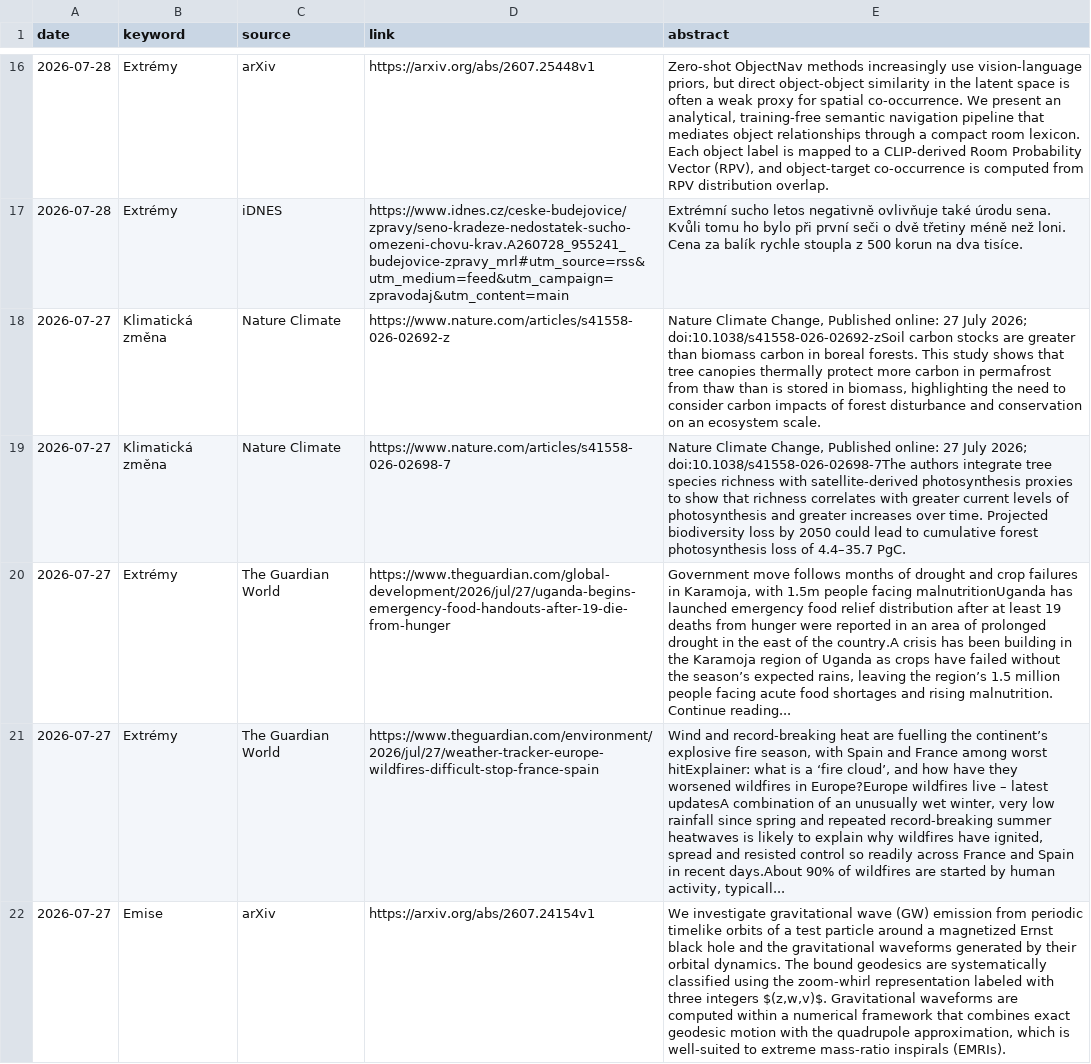
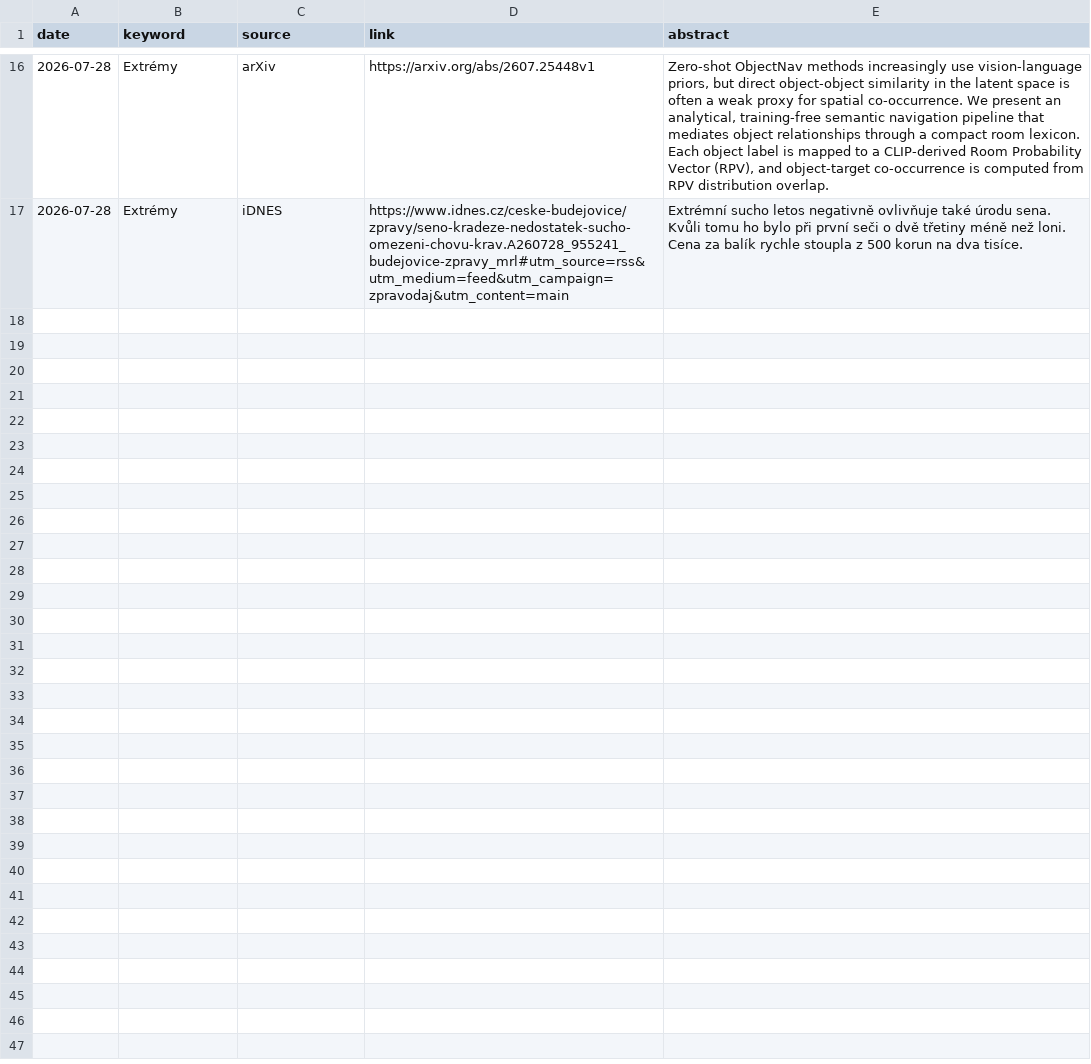
Before and after one commit to RadimTol/Source, a CSV file: source.csv, drawn as a sheet; only a part is shown, gaps mark what is left out; the diff covers the shown part only; the diff names each change by its address in the sheet, - before the commit and + after, or states it on an @@ line.

```diff
--- a/source.csv
+++ b/source.csv
-row 18: 2026-07-27 | Klimatická změna | Nature Climate | https://www.nature.com/articles/s41558-026-02692-z | Nature Climate Change, Published online: 27 July 2026; doi:10.1038/s41558-026-02692-zSoil carbon stocks are greater than biomass carbon in boreal forests. This study shows that tree canopies thermally protect more carbon in permafrost from thaw than is stored in biomass, highlighting the need to consider carbon impacts of forest disturbance and conservation on an ecosystem scale.
-row 19: 2026-07-27 | Klimatická změna | Nature Climate | https://www.nature.com/articles/s41558-026-02698-7 | Nature Climate Change, Published online: 27 July 2026; doi:10.1038/s41558-026-02698-7The authors integrate tree species richness with satellite-derived photosynthesis proxies to show that richness correlates with greater current levels of photosynthesis and greater increases over time. Projected biodiversity loss by 2050 could lead to cumulative forest photosynthesis loss of 4.4–35.7 PgC.
-row 20: 2026-07-27 | Extrémy | The Guardian World | https://www.theguardian.com/global-development/2026/jul/27/uganda-begins-emergency-food-handouts-after-19-die-from-hunger | Government move follows months of drought and crop failures in Karamoja, with 1.5m people facing malnutritionUganda has launched emergency food relief distribution after at least 19 deaths from hunger were reported in an area of prolonged drought in the east of the country.A crisis has been building in the Karamoja region of Uganda as crops have failed without the season’s expected rains, leaving the region’s 1.5 million people facing acute food shortages and rising malnutrition. Continue reading...
-row 21: 2026-07-27 | Extrémy | The Guardian World | https://www.theguardian.com/environment/2026/jul/27/weather-tracker-europe-wildfires-difficult-stop-france-spain | Wind and record-breaking heat are fuelling the continent’s explosive fire season, with Spain and France among worst hitExplainer: what is a ‘fire cloud’, and how have they worsened wildfires in Europe?Europe wildfires live – latest updatesA combination of an unusually wet winter, very low rainfall since spring and repeated record-breaking summer heatwaves is likely to explain why wildfires have ignited, spread and resisted control so readily across France and Spain in recent days.About 90% of wildfires are started by human activity, typicall...
-row 22: 2026-07-27 | Emise | arXiv | https://arxiv.org/abs/2607.24154v1 | We investigate gravitational wave (GW) emission from periodic timelike orbits of a test particle around a magnetized Ernst black hole and the gravitational waveforms generated by their orbital dynamics. The bound geodesics are systematically classified using the zoom-whirl representation labeled with three integers $(z,w,v)$. Gravitational waveforms are computed within a numerical framework that combines exact geodesic motion with the quadrupole approximation, which is well-suited to extreme mass-ratio inspirals (EMRIs).
```
Also changed, not shown: 4 removed rows elsewhere in this file.
